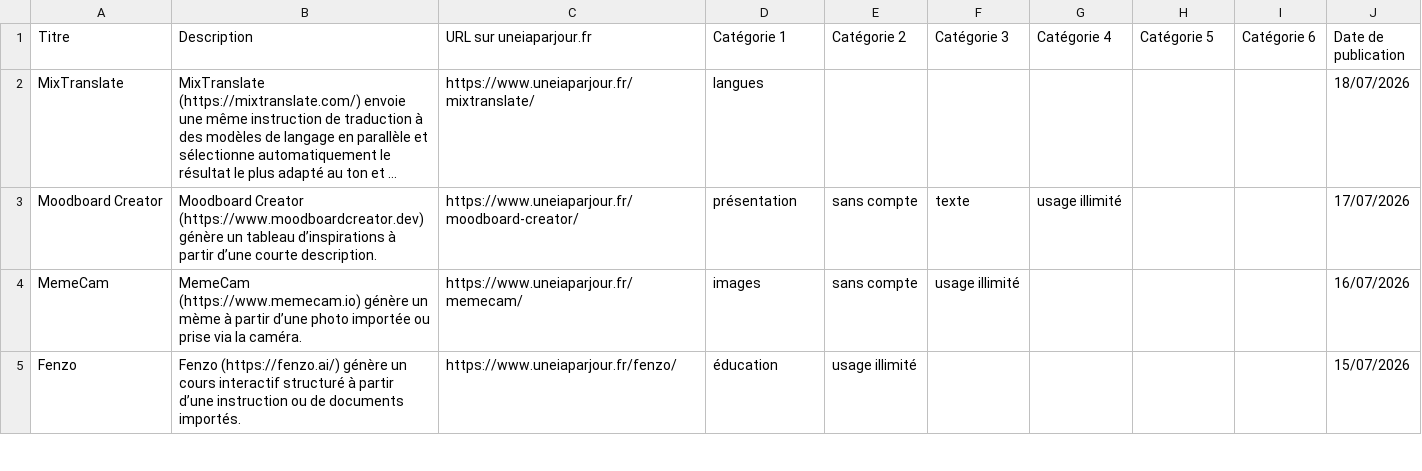
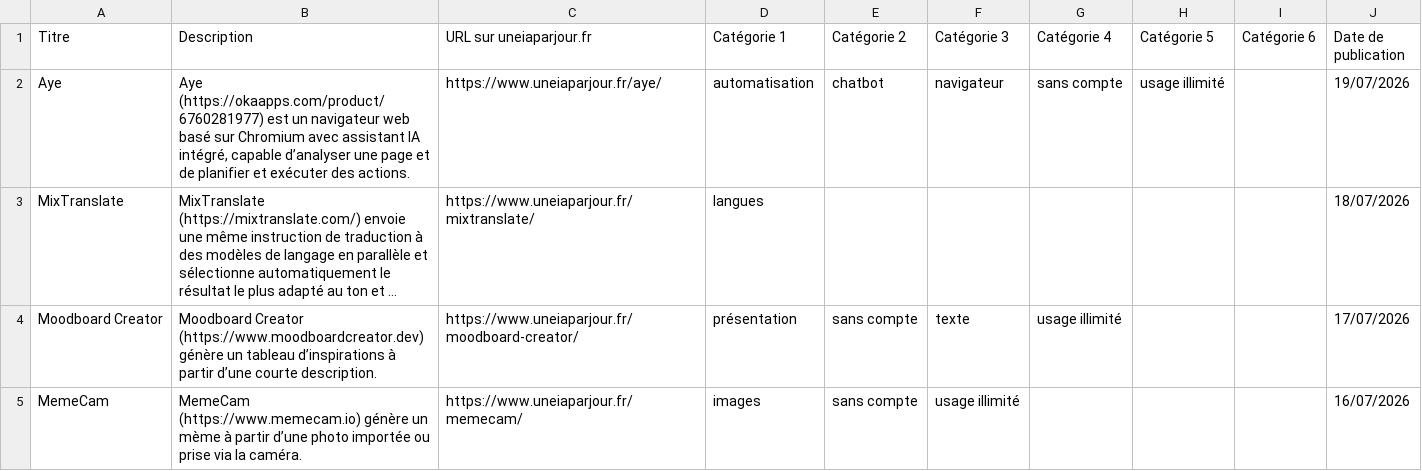
Before and after one commit to uneIAparjour/base, a CSV file: base-uneiaparjour.csv, drawn as a sheet; only a part is shown; the shorter side is filled out with more unchanged rows; long unchanged cells end in …; the diff names each change by its address in the sheet, - before the commit and + after, or states it on an @@ line.

```diff
--- a/base-uneiaparjour.csv
+++ b/base-uneiaparjour.csv
+row 2: Aye | Aye (https://okaapps.com/product/6760281977) est un navigateur web basé sur Chromium avec assistant IA intégré, capable d’analyser une page et de planifier et exécuter des actions. | https://www.uneiaparjour.fr/aye/ | automatisation | chatbot | navigateur | sans compte | usage illimité |  | 19/07/2026
```
Also changed, not shown: 3 other files.
